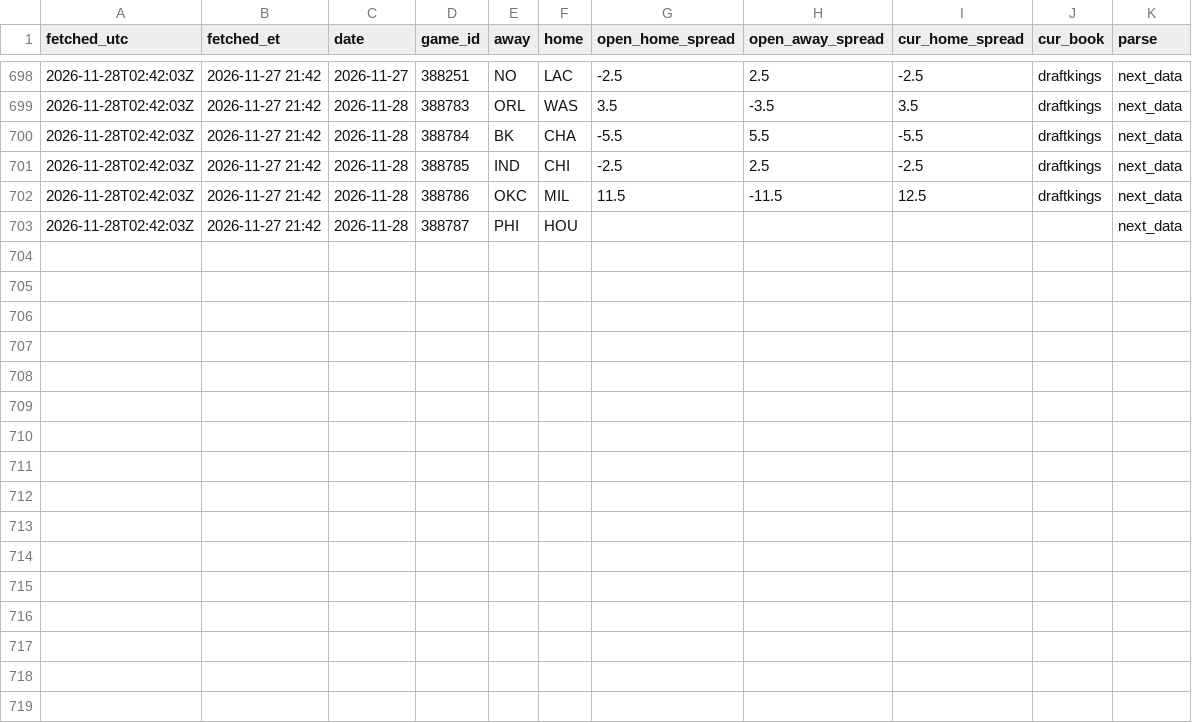
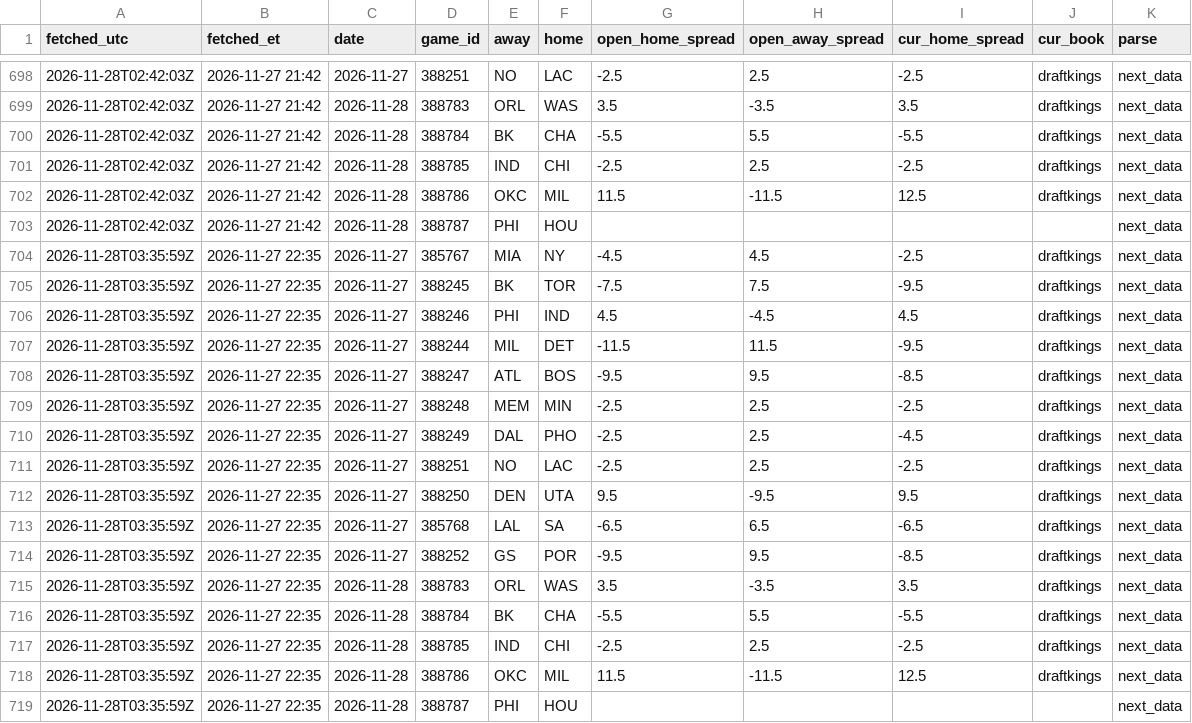
Before and after one commit to skilzzzzz123-netizen/nba-injury-feed, a CSV file: sbr/snapshots.csv, drawn as a sheet; only a part is shown, gaps mark what is left out; the diff names each change by its address in the sheet, - before the commit and + after, or states it on an @@ line.

```diff
--- a/sbr/snapshots.csv
+++ b/sbr/snapshots.csv
+row 704: 2026-11-28T03:35:59Z | 2026-11-27 22:35 | 2026-11-27 | 385767 | MIA | NY | -4.5 | 4.5 | -2.5 | draftkings | next_data
+row 705: 2026-11-28T03:35:59Z | 2026-11-27 22:35 | 2026-11-27 | 388245 | BK | TOR | -7.5 | 7.5 | -9.5 | draftkings | next_data
+row 706: 2026-11-28T03:35:59Z | 2026-11-27 22:35 | 2026-11-27 | 388246 | PHI | IND | 4.5 | -4.5 | 4.5 | draftkings | next_data
+row 707: 2026-11-28T03:35:59Z | 2026-11-27 22:35 | 2026-11-27 | 388244 | MIL | DET | -11.5 | 11.5 | -9.5 | draftkings | next_data
+row 708: 2026-11-28T03:35:59Z | 2026-11-27 22:35 | 2026-11-27 | 388247 | ATL | BOS | -9.5 | 9.5 | -8.5 | draftkings | next_data
+row 709: 2026-11-28T03:35:59Z | 2026-11-27 22:35 | 2026-11-27 | 388248 | MEM | MIN | -2.5 | 2.5 | -2.5 | draftkings | next_data
+row 710: 2026-11-28T03:35:59Z | 2026-11-27 22:35 | 2026-11-27 | 388249 | DAL | PHO | -2.5 | 2.5 | -4.5 | draftkings | next_data
+row 711: 2026-11-28T03:35:59Z | 2026-11-27 22:35 | 2026-11-27 | 388251 | NO | LAC | -2.5 | 2.5 | -2.5 | draftkings | next_data
+row 712: 2026-11-28T03:35:59Z | 2026-11-27 22:35 | 2026-11-27 | 388250 | DEN | UTA | 9.5 | -9.5 | 9.5 | draftkings | next_data
+row 713: 2026-11-28T03:35:59Z | 2026-11-27 22:35 | 2026-11-27 | 385768 | LAL | SA | -6.5 | 6.5 | -6.5 | draftkings | next_data
+row 714: 2026-11-28T03:35:59Z | 2026-11-27 22:35 | 2026-11-27 | 388252 | GS | POR | -9.5 | 9.5 | -8.5 | draftkings | next_data
+row 715: 2026-11-28T03:35:59Z | 2026-11-27 22:35 | 2026-11-28 | 388783 | ORL | WAS | 3.5 | -3.5 | 3.5 | draftkings | next_data
+row 716: 2026-11-28T03:35:59Z | 2026-11-27 22:35 | 2026-11-28 | 388784 | BK | CHA | -5.5 | 5.5 | -5.5 | draftkings | next_data
+row 717: 2026-11-28T03:35:59Z | 2026-11-27 22:35 | 2026-11-28 | 388785 | IND | CHI | -2.5 | 2.5 | -2.5 | draftkings | next_data
+row 718: 2026-11-28T03:35:59Z | 2026-11-27 22:35 | 2026-11-28 | 388786 | OKC | MIL | 11.5 | -11.5 | 12.5 | draftkings | next_data
+row 719: 2026-11-28T03:35:59Z | 2026-11-27 22:35 | 2026-11-28 | 388787 | PHI | HOU |  |  |  |  | next_data
```
Also changed, not shown: attempts.csv, sbr/attempts.csv, 9 other files.
